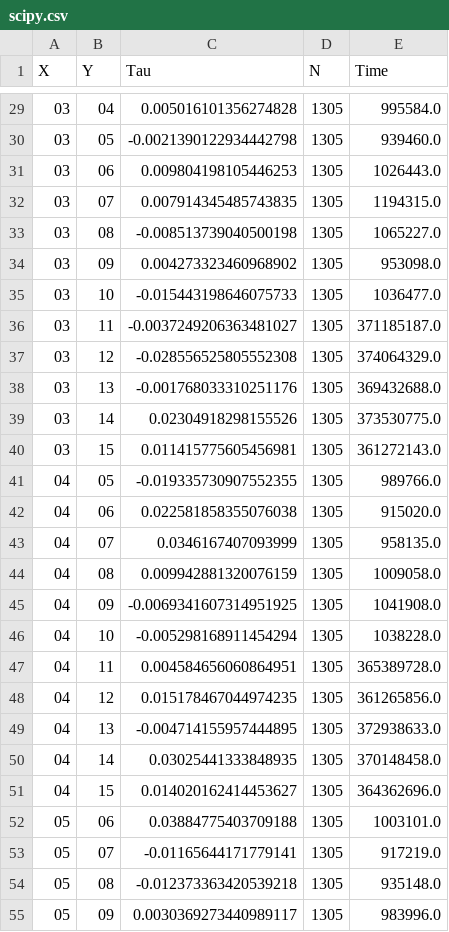
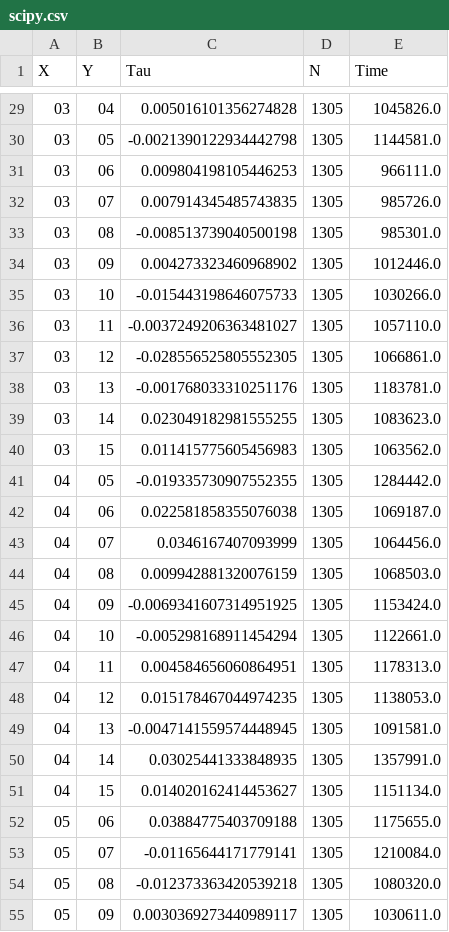
Before and after one commit to akenny430/optimize_kendalls_tau, a CSV file: results/scipy.csv, drawn as a sheet; only a part is shown, gaps mark what is left out; the diff covers the shown part only.

```diff
--- a/results/scipy.csv
+++ b/results/scipy.csv
@@ -29,27 +29,27 @@ X,Y,Tau,N,Time
-03,04,0.005016101356274828,1305,995584.0
-03,05,-0.0021390122934442798,1305,939460.0
-03,06,0.009804198105446253,1305,1026443.0
-03,07,0.007914345485743835,1305,1194315.0
-03,08,-0.008513739040500198,1305,1065227.0
-03,09,0.004273323460968902,1305,953098.0
-03,10,-0.015443198646075733,1305,1036477.0
-03,11,-0.0037249206363481027,1305,371185187.0
-03,12,-0.028556525805552308,1305,374064329.0
-03,13,-0.001768033310251176,1305,369432688.0
-03,14,0.02304918298155526,1305,373530775.0
-03,15,0.011415775605456981,1305,361272143.0
-04,05,-0.019335730907552355,1305,989766.0
-04,06,0.022581858355076038,1305,915020.0
-04,07,0.0346167407093999,1305,958135.0
-04,08,0.009942881320076159,1305,1009058.0
-04,09,-0.0069341607314951925,1305,1041908.0
-04,10,-0.005298168911454294,1305,1038228.0
-04,11,0.004584656060864951,1305,365389728.0
-04,12,0.015178467044974235,1305,361265856.0
-04,13,-0.004714155957444895,1305,372938633.0
-04,14,0.03025441333848935,1305,370148458.0
-04,15,0.014020162414453627,1305,364362696.0
-05,06,0.03884775403709188,1305,1003101.0
-05,07,-0.01165644171779141,1305,917219.0
-05,08,-0.012373363420539218,1305,935148.0
-05,09,0.0030369273440989117,1305,983996.0
+03,04,0.005016101356274828,1305,1045826.0
+03,05,-0.0021390122934442798,1305,1144581.0
+03,06,0.009804198105446253,1305,966111.0
+03,07,0.007914345485743835,1305,985726.0
+03,08,-0.008513739040500198,1305,985301.0
+03,09,0.004273323460968902,1305,1012446.0
+03,10,-0.015443198646075733,1305,1030266.0
+03,11,-0.0037249206363481027,1305,1057110.0
+03,12,-0.028556525805552305,1305,1066861.0
+03,13,-0.001768033310251176,1305,1183781.0
+03,14,0.023049182981555255,1305,1083623.0
+03,15,0.011415775605456983,1305,1063562.0
+04,05,-0.019335730907552355,1305,1284442.0
+04,06,0.022581858355076038,1305,1069187.0
+04,07,0.0346167407093999,1305,1064456.0
+04,08,0.009942881320076159,1305,1068503.0
+04,09,-0.0069341607314951925,1305,1153424.0
+04,10,-0.005298168911454294,1305,1122661.0
+04,11,0.004584656060864951,1305,1178313.0
+04,12,0.015178467044974235,1305,1138053.0
+04,13,-0.0047141559574448945,1305,1091581.0
+04,14,0.03025441333848935,1305,1357991.0
+04,15,0.014020162414453627,1305,1151134.0
+05,06,0.03884775403709188,1305,1175655.0
+05,07,-0.01165644171779141,1305,1210084.0
+05,08,-0.012373363420539218,1305,1080320.0
+05,09,0.0030369273440989117,1305,1030611.0
```
Also changed, not shown: 95 edited cells elsewhere in this file, results/cpp.csv, results/versus.csv, 2 other files.
